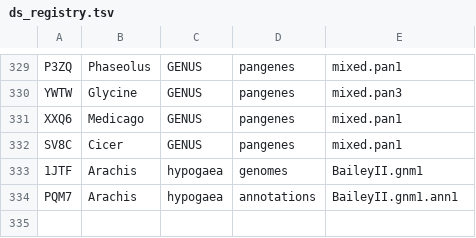
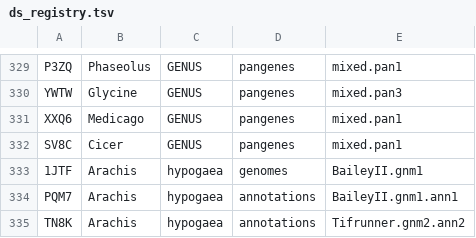
Before and after one commit to legumeinfo/datastore-registry, a TSV file: ds_registry.tsv, drawn as a sheet; only a part is shown, gaps mark what is left out.

Commit message:
Add key for Arachis hypogaea annotations Tifrunner.gnm2.ann2

```diff
--- a/ds_registry.tsv
+++ b/ds_registry.tsv
@@ -334 +334,2 @@ SV8C	Cicer	GENUS	pangenes	mixed.pan1
 PQM7	Arachis	hypogaea	annotations	BaileyII.gnm1.ann1
+TN8K	Arachis	hypogaea	annotations	Tifrunner.gnm2.ann2
```
